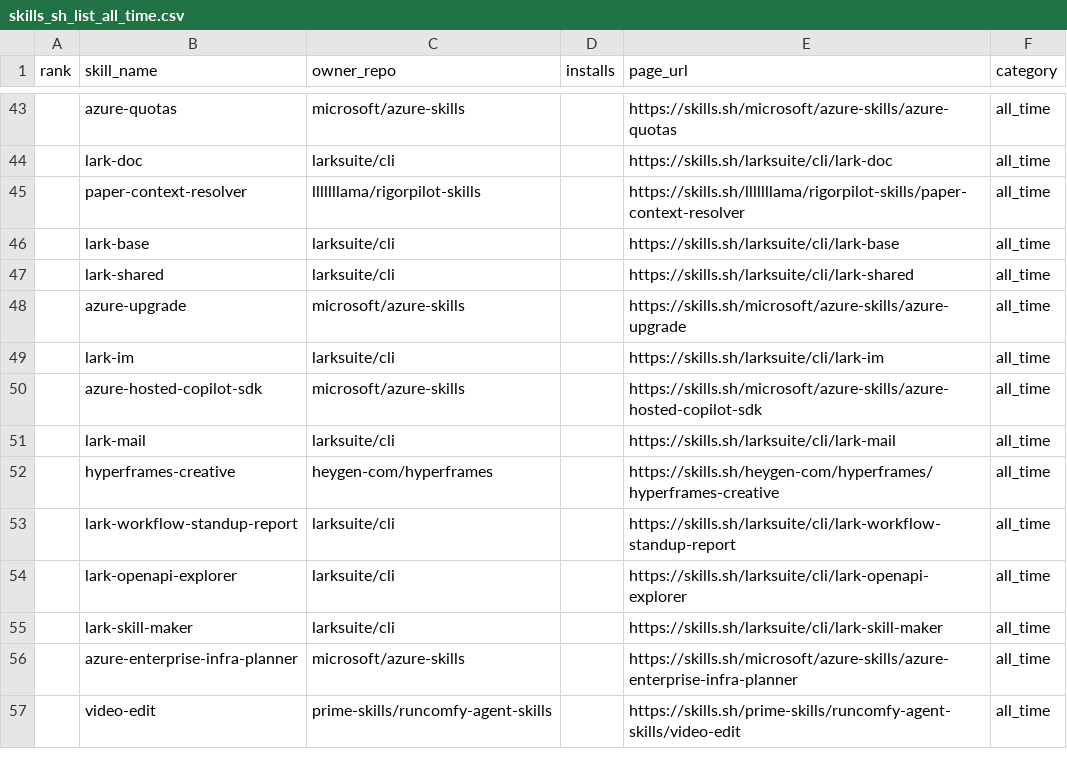
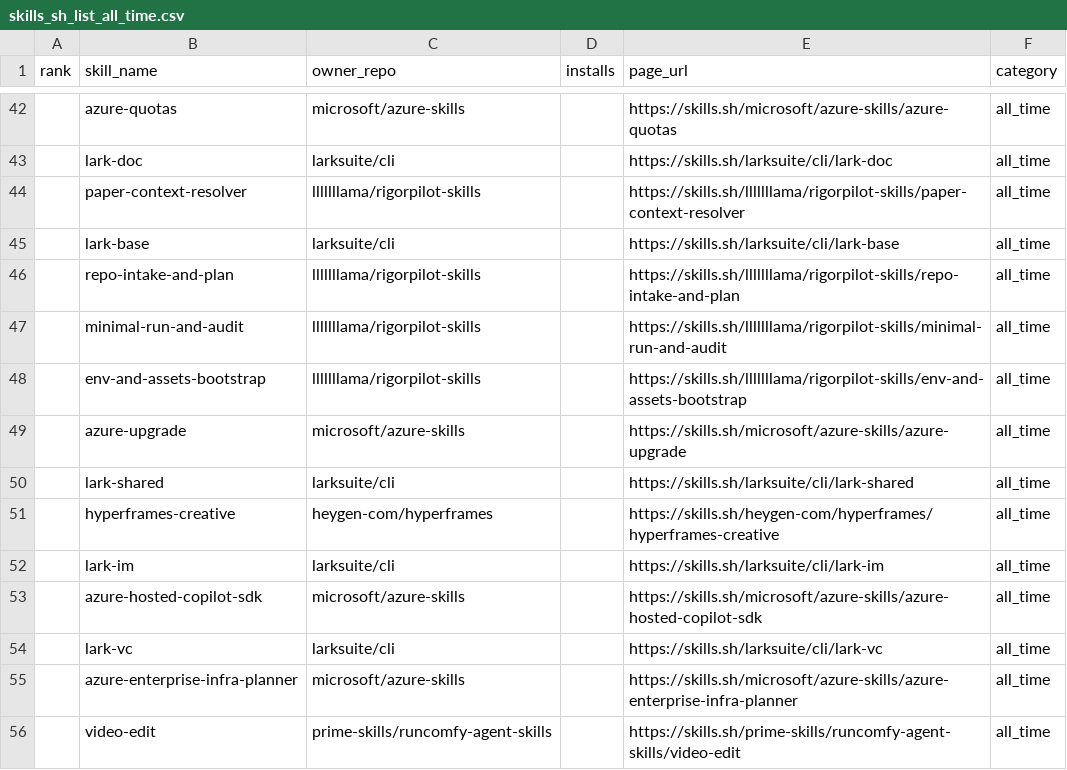
Before and after one commit to biyan113/skills.sh, a CSV file: skills_sh_list_all_time.csv, drawn as a sheet; only a part is shown, gaps mark what is left out; the diff covers the shown part only.

```diff
--- a/skills_sh_list_all_time.csv
+++ b/skills_sh_list_all_time.csv
@@ -46,11 +45,11 @@ rank,skill_name,owner_repo,installs,page_url,category
 ,lark-base,larksuite/cli,,https://skills.sh/larksuite/cli/lark-base,all_time
+,repo-intake-and-plan,lllllllama/rigorpilot-skills,,https://skills.sh/lllllllama/rigorpilot-skills/repo-intake-and-plan,all_time
+,minimal-run-and-audit,lllllllama/rigorpilot-skills,,https://skills.sh/lllllllama/rigorpilot-skills/minimal-run-and-audit,all_time
+,env-and-assets-bootstrap,lllllllama/rigorpilot-skills,,https://skills.sh/lllllllama/rigorpilot-skills/env-and-assets-bootstrap,all_time
+,azure-upgrade,microsoft/azure-skills,,https://skills.sh/microsoft/azure-skills/azure-upgrade,all_time
 ,lark-shared,larksuite/cli,,https://skills.sh/larksuite/cli/lark-shared,all_time
-,azure-upgrade,microsoft/azure-skills,,https://skills.sh/microsoft/azure-skills/azure-upgrade,all_time
+,hyperframes-creative,heygen-com/hyperframes,,https://skills.sh/heygen-com/hyperframes/hyperframes-creative,all_time
 ,lark-im,larksuite/cli,,https://skills.sh/larksuite/cli/lark-im,all_time
 ,azure-hosted-copilot-sdk,microsoft/azure-skills,,https://skills.sh/microsoft/azure-skills/azure-hosted-copilot-sdk,all_time
-,lark-mail,larksuite/cli,,https://skills.sh/larksuite/cli/lark-mail,all_time
-,hyperframes-creative,heygen-com/hyperframes,,https://skills.sh/heygen-com/hyperframes/hyperframes-creative,all_time
-,lark-workflow-standup-report,larksuite/cli,,https://skills.sh/larksuite/cli/lark-workflow-standup-report,all_time
-,lark-openapi-explorer,larksuite/cli,,https://skills.sh/larksuite/cli/lark-openapi-explorer,all_time
-,lark-skill-maker,larksuite/cli,,https://skills.sh/larksuite/cli/lark-skill-maker,all_time
+,lark-vc,larksuite/cli,,https://skills.sh/larksuite/cli/lark-vc,all_time
 ,azure-enterprise-infra-planner,microsoft/azure-skills,,https://skills.sh/microsoft/azure-skills/azure-enterprise-infra-planner,all_time
```
Also changed, not shown: 11 added rows, 8 removed rows, 46 moved rows and 2 edited cells elsewhere in this file, skills_sh_list_hot.csv, skills_sh_list_trending.csv, 3 other files.
